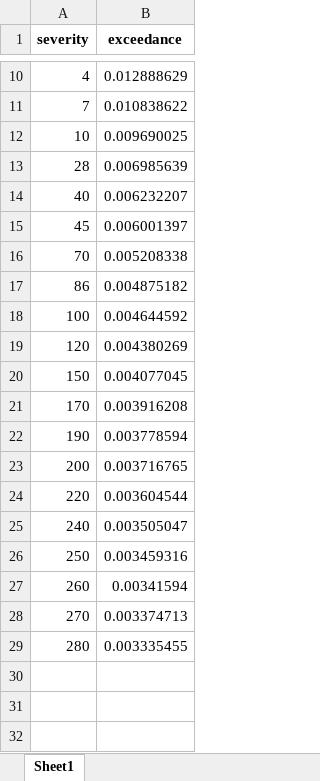
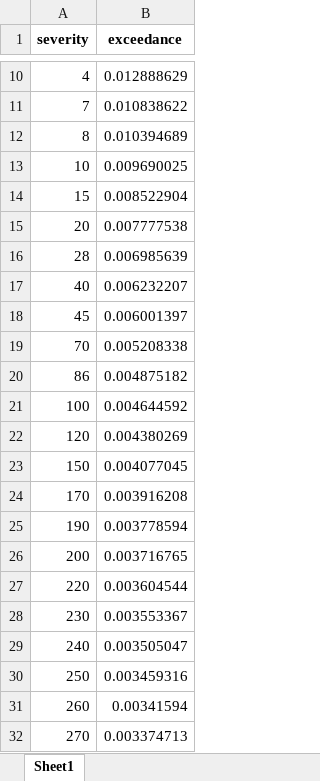
Before and after one commit to DevInnovationLab/pandemic_model_public, an Excel workbook: pandemic-loss-modeling/exceedance_results/marani_original_star.xlsx, sheet Sheet1, drawn as a sheet; only a part is shown, gaps mark what is left out; the shorter side is filled out with more unchanged rows; values as stored, in another font and other column widths than the file's, no borders; the diff names each change by its address in the sheet, - before the commit and + after, or states it on an @@ line.

```diff
--- a/pandemic-loss-modeling/exceedance_results/marani_original_star.xlsx (sheet Sheet1)
+++ b/pandemic-loss-modeling/exceedance_results/marani_original_star.xlsx (sheet Sheet1)
+row 12: 8 | 0.010394689
+row 14: 15 | 0.008522904
+row 15: 20 | 0.007777538
+row 28: 230 | 0.003553367
```
Also changed, not shown: pandemic-loss-modeling/data/novel_viral_outbreaks_bernstein_240828.xlsx, pandemic-loss-modeling/exceedance_results/bernstein_original.xlsx, 35 other files.
